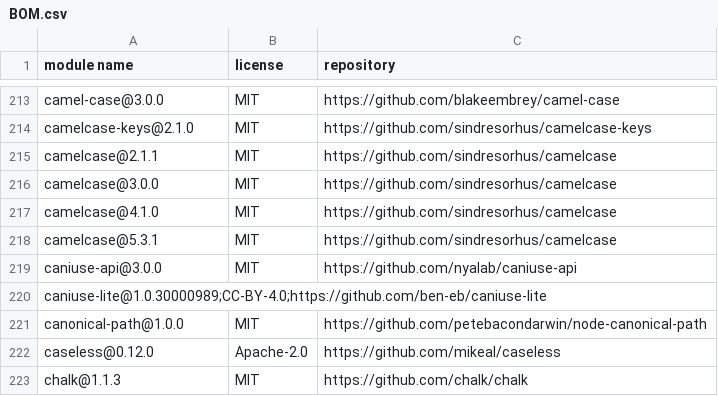
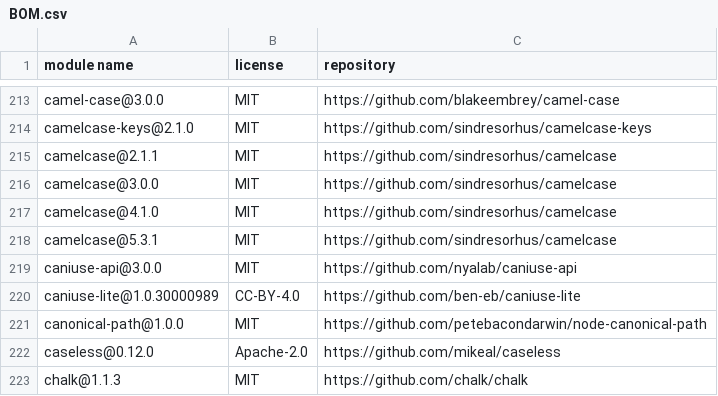
Before and after one commit to regione-piemonte/rebus, a CSV file: rebus-anagraficawcl/BOM.csv, drawn as a sheet; only a part is shown, gaps mark what is left out.

Commit message:
Update BOM.csv

```diff
--- a/rebus-anagraficawcl/BOM.csv
+++ b/rebus-anagraficawcl/BOM.csv
@@ -219,3 +219,3 @@ camelcase@5.3.1,MIT,https://github.com/sindresorhus/camelcase
 caniuse-api@3.0.0,MIT,https://github.com/nyalab/caniuse-api
-caniuse-lite@1.0.30000989;CC-BY-4.0;https://github.com/ben-eb/caniuse-lite
+caniuse-lite@1.0.30000989,CC-BY-4.0,https://github.com/ben-eb/caniuse-lite
 canonical-path@1.0.0,MIT,https://github.com/petebacondarwin/node-canonical-path
```
